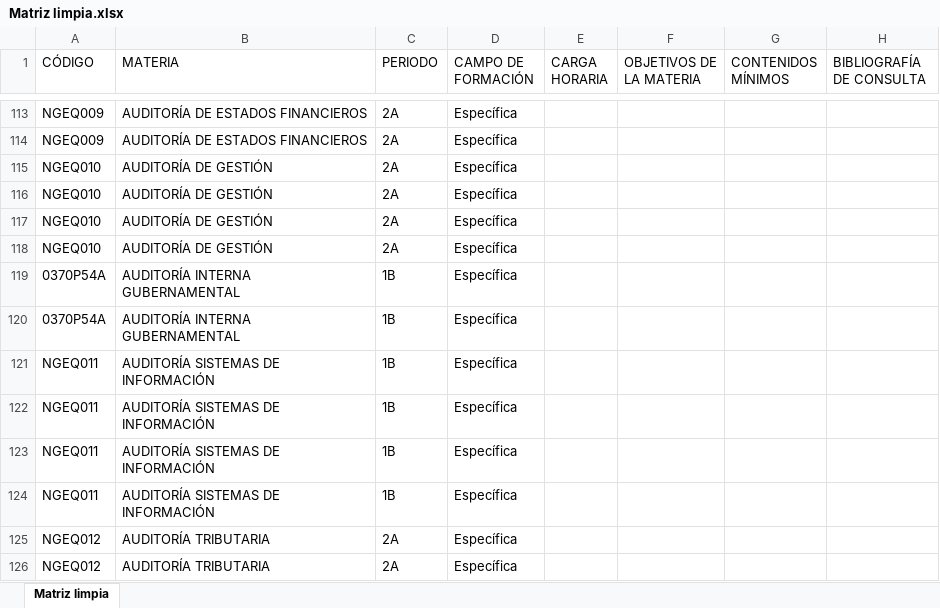
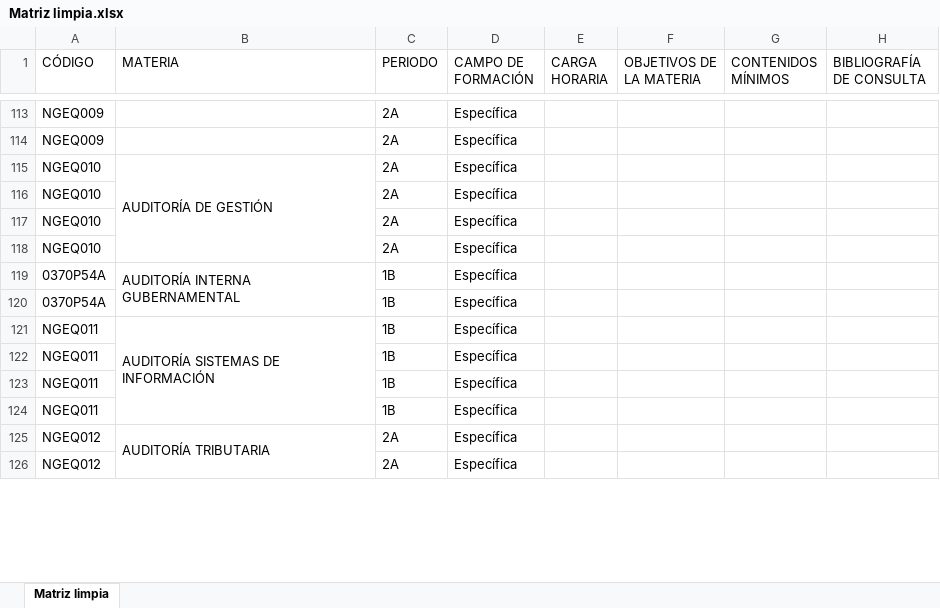
Before and after one commit to maatii0122/teclab-matriz, an Excel workbook: public/Matriz limpia.xlsx, sheet Matriz limpia, drawn as a sheet; only a part is shown, gaps mark what is left out; values as stored, in another font and other column widths than the file's, no cell formats; the diff covers the shown part only; the diff names each change by its address in the sheet, - before the commit and + after, or states it on an @@ line.

```diff
--- a/public/Matriz limpia.xlsx (sheet Matriz limpia)
+++ b/public/Matriz limpia.xlsx (sheet Matriz limpia)
-B113:B114 (MATERIA): AUDITORÍA DE ESTADOS FINANCIEROS
+B113:B114 (MATERIA): (empty)
+B115:B118 merged
-B116:B118 (MATERIA): AUDITORÍA DE GESTIÓN
+B116:B118 (MATERIA): (empty)
+B119:B120 merged
-B120 (MATERIA): AUDITORÍA INTERNA GUBERNAMENTAL
+B120 (MATERIA): (empty)
+B121:B124 merged
-B122:B124 (MATERIA): AUDITORÍA SISTEMAS DE INFORMACIÓN
+B122:B124 (MATERIA): (empty)
+B125:B128 merged
-B126 (MATERIA): AUDITORÍA TRIBUTARIA
+B126 (MATERIA): (empty)
```
Also changed, not shown: 1070 edited cells and merged cells elsewhere in this sheet, cell formats, Matriz limpia.xlsx, 3 other files.
